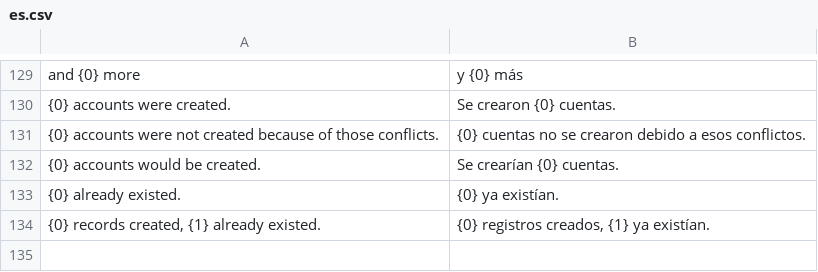
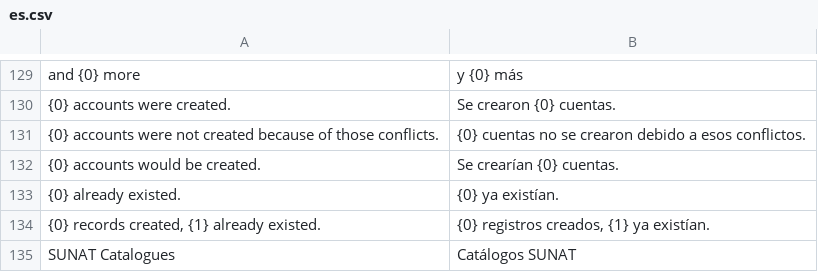
Before and after one commit to swapdisker/erpnext_peru_experiments, a CSV file: erpnext_peru/translations/es.csv, drawn as a sheet; only a part is shown, gaps mark what is left out.

```diff
--- a/erpnext_peru/translations/es.csv
+++ b/erpnext_peru/translations/es.csv
@@ -134 +134,2 @@
 "{0} records created, {1} already existed.","{0} registros creados, {1} ya existían.",""
+"SUNAT Catalogues","Catálogos SUNAT",""
```
Also changed, not shown: 7 other files.
